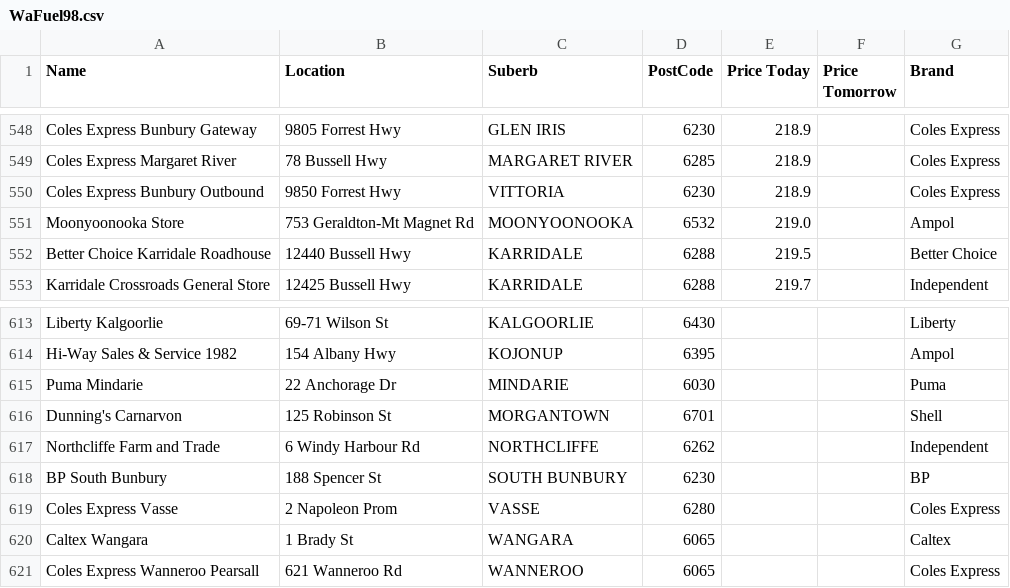
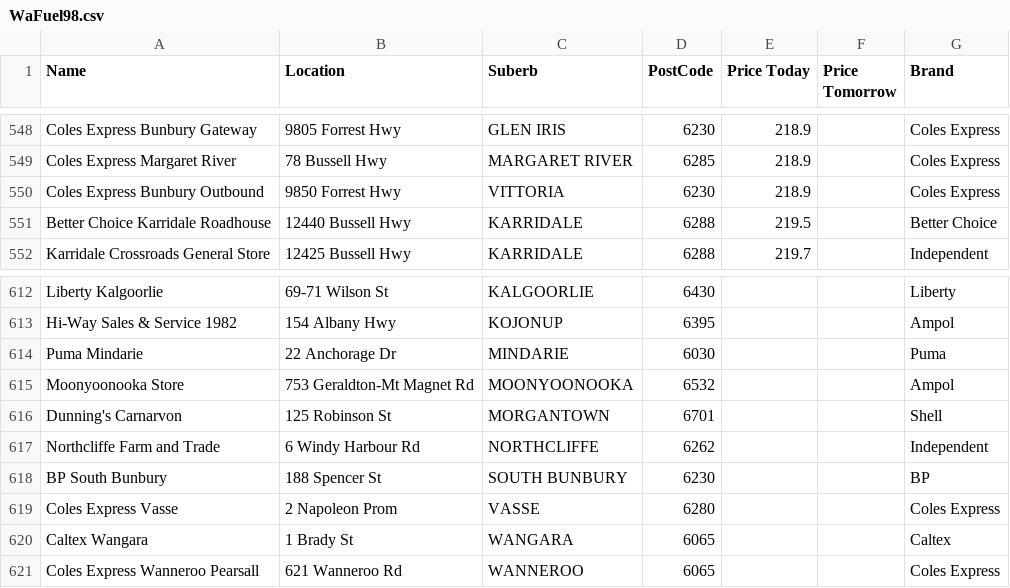
Before and after one commit to Luke3573/WaFuel, a CSV file: WaFuel98.csv, drawn as a sheet; only a part is shown, gaps mark what is left out.

Commit message:
updated

```diff
--- a/WaFuel98.csv
+++ b/WaFuel98.csv
@@ -550,3 +550,2 @@ Coles Express Margaret River,78 Bussell Hwy,MARGARET RIVER,6285,218.9,,Coles Exp
 Coles Express Bunbury Outbound,9850 Forrest Hwy,VITTORIA,6230,218.9,,Coles Express
-Moonyoonooka Store,753 Geraldton-Mt Magnet Rd,MOONYOONOOKA,6532,219.0,,Ampol
 Better Choice Karridale Roadhouse,12440 Bussell Hwy,KARRIDALE,6288,219.5,,Better Choice
@@ -615,2 +614,3 @@ Hi-Way Sales & Service 1982,154 Albany Hwy,KOJONUP,6395,,,Ampol
 Puma Mindarie,22 Anchorage Dr,MINDARIE,6030,,,Puma
+Moonyoonooka Store,753 Geraldton-Mt Magnet Rd,MOONYOONOOKA,6532,,,Ampol
 Dunning's Carnarvon,125 Robinson St,MORGANTOWN,6701,,,Shell
```
